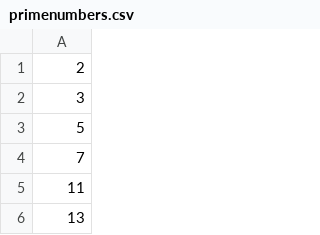
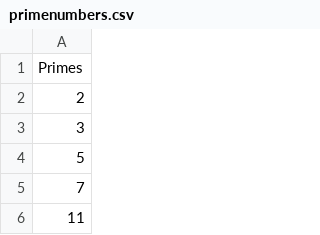
Before and after one commit to Karasik777/project1, a CSV file: primenumbers.csv, drawn as a sheet; only a part is shown; the shorter side is filled out with more unchanged rows; the diff names each change by its address in the sheet, - before the commit and + after, or states it on an @@ line.

```diff
--- a/primenumbers.csv
+++ b/primenumbers.csv
+row 1: Primes
```
Also changed, not shown: 1 other file.
